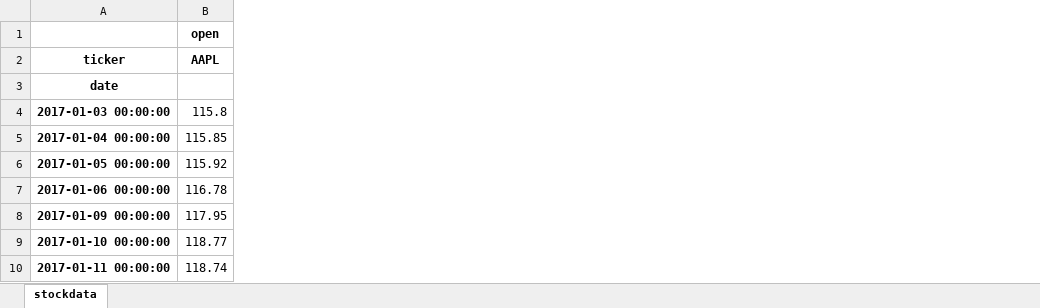
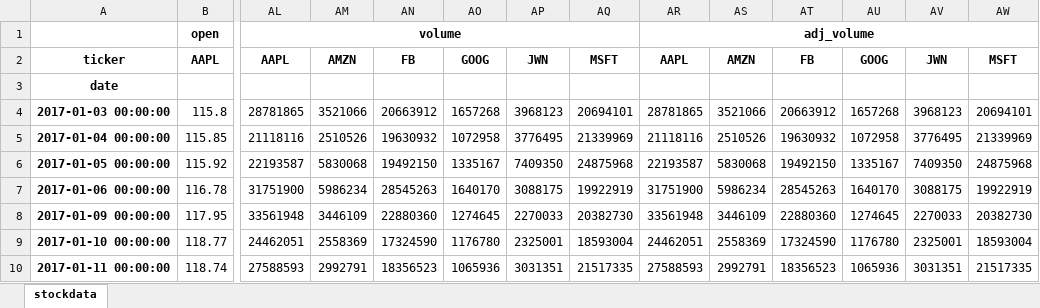
Before and after one commit to shamitashetty/Tick-er-Tweet, an Excel workbook: stockdata/stockdata.xlsx, sheet stockdata, drawn as a sheet; only a part is shown, gaps mark what is left out; values as stored, in another font and other column widths than the file's, no borders; the diff names each change by its address in the sheet, - before the commit and + after, or states it on an @@ line.

Commit message:
Got volume data for all the existing stocks

```diff
--- a/stockdata/stockdata.xlsx (sheet stockdata)
+++ b/stockdata/stockdata.xlsx (sheet stockdata)
+column AL, rows 1-10: volume | AAPL |  | 28781865 | 21118116 | 22193587 | 31751900 | 33561948 | 24462051 | 27588593
+column AM, rows 2-10: AMZN |  | 3521066 | 2510526 | 5830068 | 5986234 | 3446109 | 2558369 | 2992791
+column AN, rows 2-10: FB |  | 20663912 | 19630932 | 19492150 | 28545263 | 22880360 | 17324590 | 18356523
+column AO, rows 2-10: GOOG |  | 1657268 | 1072958 | 1335167 | 1640170 | 1274645 | 1176780 | 1065936
+column AP, rows 2-10: JWN |  | 3968123 | 3776495 | 7409350 | 3088175 | 2270033 | 2325001 | 3031351
+column AQ, rows 2-10: MSFT |  | 20694101 | 21339969 | 24875968 | 19922919 | 20382730 | 18593004 | 21517335
+column AR, rows 1-10: adj_volume | AAPL |  | 28781865 | 21118116 | 22193587 | 31751900 | 33561948 | 24462051 | 27588593
+column AS, rows 2-10: AMZN |  | 3521066 | 2510526 | 5830068 | 5986234 | 3446109 | 2558369 | 2992791
+column AT, rows 2-10: FB |  | 20663912 | 19630932 | 19492150 | 28545263 | 22880360 | 17324590 | 18356523
+column AU, rows 2-10: GOOG |  | 1657268 | 1072958 | 1335167 | 1640170 | 1274645 | 1176780 | 1065936
+column AV, rows 2-10: JWN |  | 3968123 | 3776495 | 7409350 | 3088175 | 2270033 | 2325001 | 3031351
+column AW, rows 2-10: MSFT |  | 20694101 | 21339969 | 24875968 | 19922919 | 20382730 | 18593004 | 21517335
```
Also changed, not shown: 1 other file.
